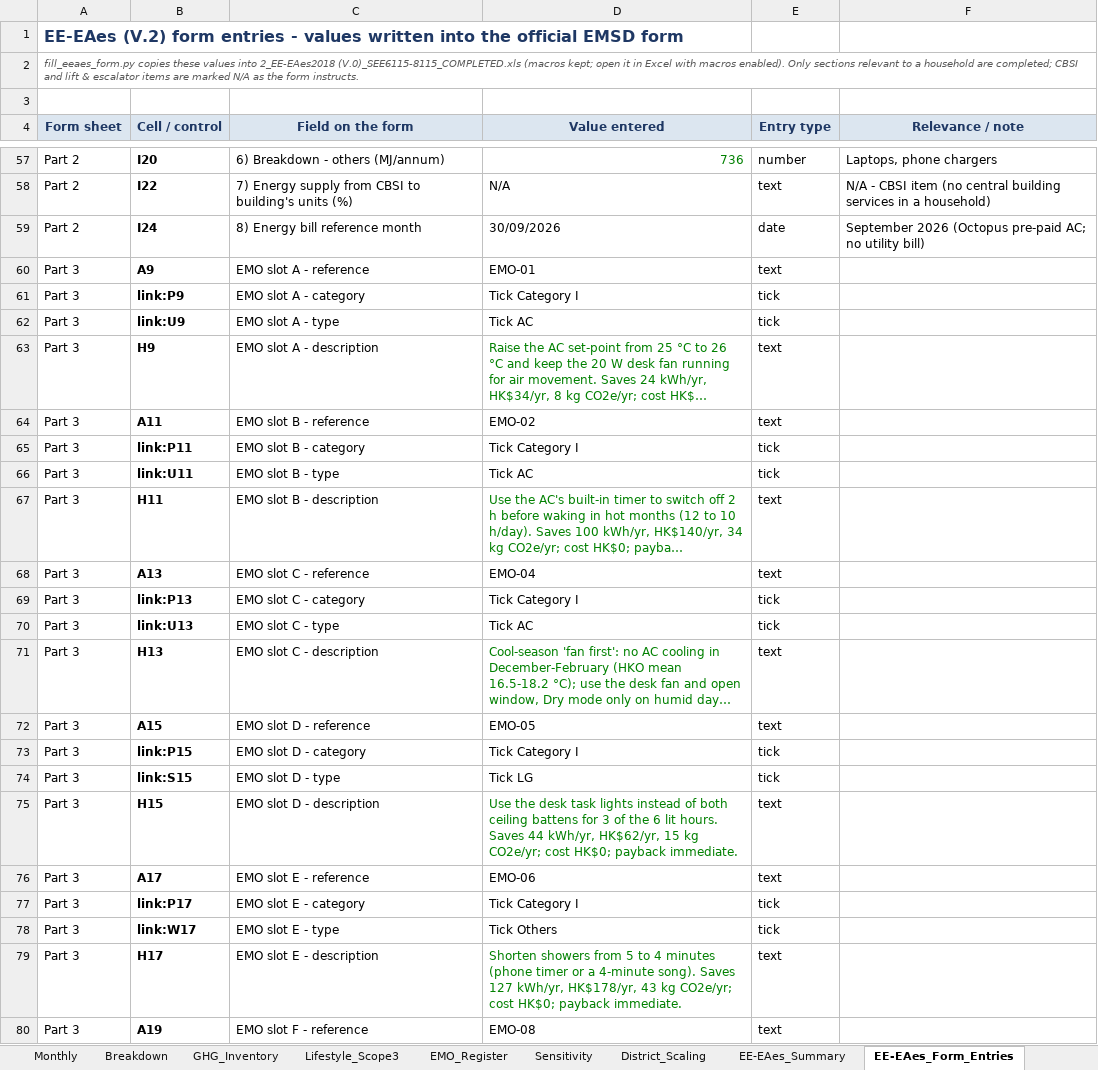
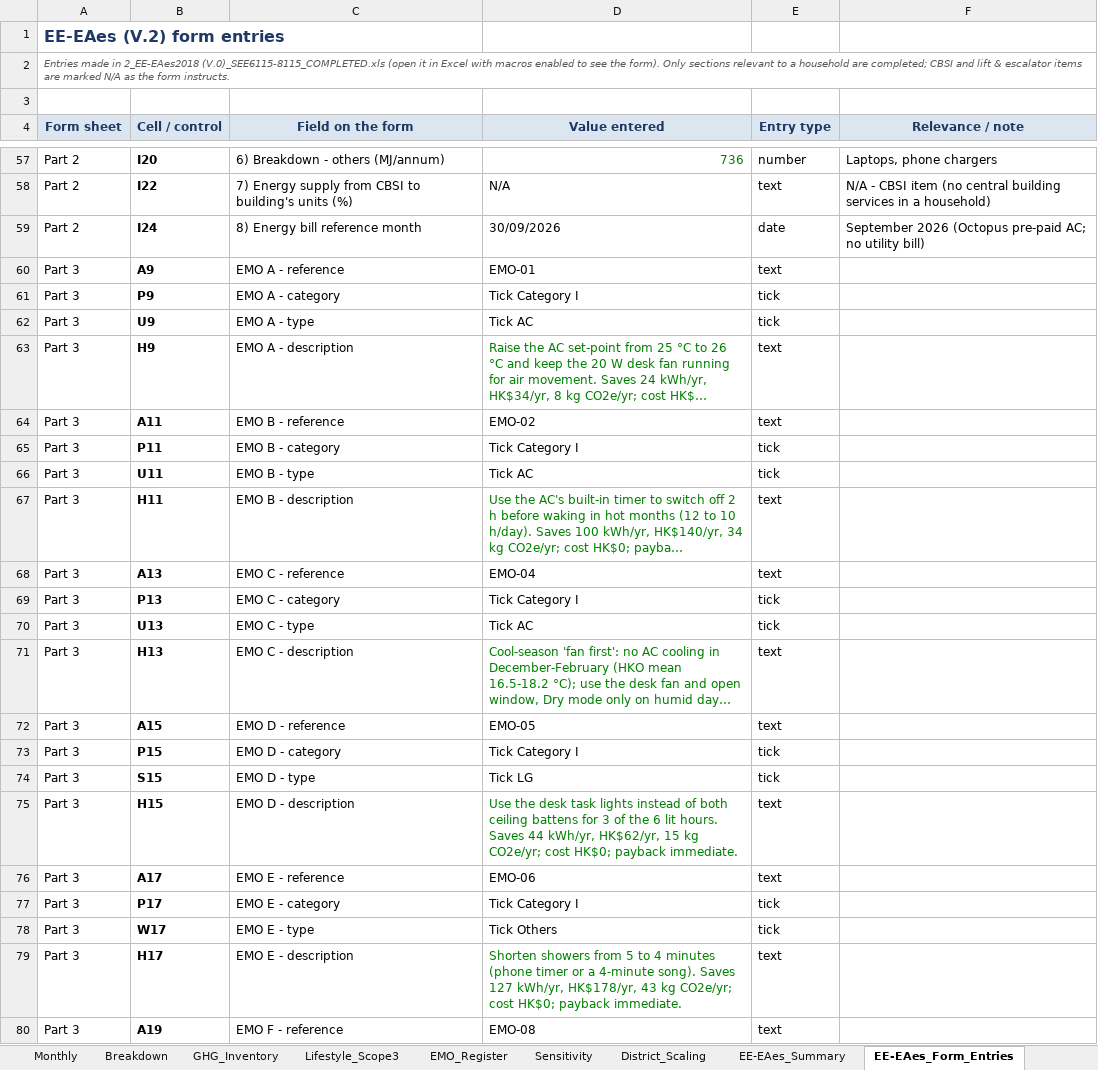
Before and after one commit to jayashsahu2002-dev/Daily-Carbon-Audit-, an Excel workbook: deliverables/Home_Energy_Carbon_Audit_Workbook.xlsx, sheet EE-EAes_Form_Entries, drawn as a sheet; only a part is shown, gaps mark what is left out; long unchanged cells end in …; values as stored, in another font and other column widths than the file's, no borders; the diff covers the shown part only; the diff names each change by its address in the sheet, - before the commit and + after, or states it on an @@ line.

```diff
--- a/deliverables/Home_Energy_Carbon_Audit_Workbook.xlsx (sheet EE-EAes_Form_Entries)
+++ b/deliverables/Home_Energy_Carbon_Audit_Workbook.xlsx (sheet EE-EAes_Form_Entries)
-A1 (Form sheet): …form entries - values written into the official EMSD form
+A1 (Form sheet): …form entries
-A2 (Form sheet): fill_eeaes_form.py copies these values into 2_EE-EAes2018 (V.0)_SEE6115-8115_COMPLETED.xls (macros kept; open it in Excel with macros enabled). Only sections…
+A2 (Form sheet): Entries made in 2_EE-EAes2018 (V.0)_SEE6115-8115_COMPLETED.xls (open it in Excel with macros enabled to see the form). Only sections…
-C60 (Field on the form): EMO slot A - reference
+C60 (Field on the form): EMO A - reference
-B61 (Cell / control): link:P9
+B61 (Cell / control): P9
-C61 (Field on the form): EMO slot A - category
+C61 (Field on the form): EMO A - category
-B62 (Cell / control): link:U9
+B62 (Cell / control): U9
-C62 (Field on the form): EMO slot A - type
+C62 (Field on the form): EMO A - type
-C63 (Field on the form): EMO slot A - description
+C63 (Field on the form): EMO A - description
-C64 (Field on the form): EMO slot B - reference
+C64 (Field on the form): EMO B - reference
-B65 (Cell / control): link:P11
+B65 (Cell / control): P11
-C65 (Field on the form): EMO slot B - category
+C65 (Field on the form): EMO B - category
-B66 (Cell / control): link:U11
+B66 (Cell / control): U11
-C66 (Field on the form): EMO slot B - type
+C66 (Field on the form): EMO B - type
-C67 (Field on the form): EMO slot B - description
+C67 (Field on the form): EMO B - description
-C68 (Field on the form): EMO slot C - reference
+C68 (Field on the form): EMO C - reference
-B69 (Cell / control): link:P13
+B69 (Cell / control): P13
-C69 (Field on the form): EMO slot C - category
+C69 (Field on the form): EMO C - category
-B70 (Cell / control): link:U13
+B70 (Cell / control): U13
-C70 (Field on the form): EMO slot C - type
+C70 (Field on the form): EMO C - type
-C71 (Field on the form): EMO slot C - description
+C71 (Field on the form): EMO C - description
-C72 (Field on the form): EMO slot D - reference
+C72 (Field on the form): EMO D - reference
-B73 (Cell / control): link:P15
+B73 (Cell / control): P15
-C73 (Field on the form): EMO slot D - category
+C73 (Field on the form): EMO D - category
-B74 (Cell / control): link:S15
+B74 (Cell / control): S15
-C74 (Field on the form): EMO slot D - type
+C74 (Field on the form): EMO D - type
-C75 (Field on the form): EMO slot D - description
+C75 (Field on the form): EMO D - description
-C76 (Field on the form): EMO slot E - reference
+C76 (Field on the form): EMO E - reference
-B77 (Cell / control): link:P17
+B77 (Cell / control): P17
-C77 (Field on the form): EMO slot E - category
+C77 (Field on the form): EMO E - category
-B78 (Cell / control): link:W17
+B78 (Cell / control): W17
-C78 (Field on the form): EMO slot E - type
+C78 (Field on the form): EMO E - type
-C79 (Field on the form): EMO slot E - description
+C79 (Field on the form): EMO E - description
-C80 (Field on the form): EMO slot F - reference
+C80 (Field on the form): EMO F - reference
```
Also changed, not shown: 45 edited cells elsewhere in this sheet, sheet README, sheet Sources, formulas that keep their value, charts or pictures, 9 other files.
